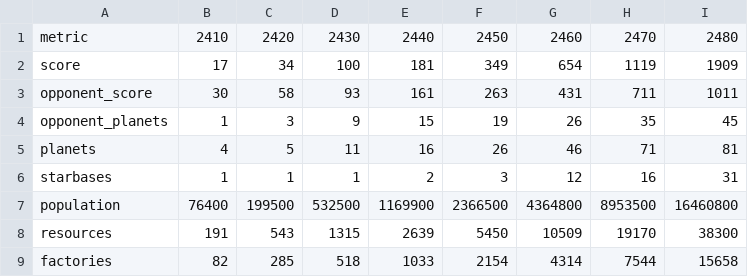
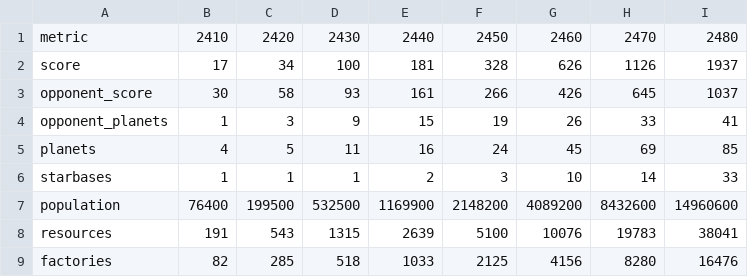
Before and after one commit to sirgwain/craig-stars, a CSV file: server/ai-regression/HE.csv, drawn as a sheet; only a part is shown; the diff covers the shown part only.

```diff
--- a/server/ai-regression/HE.csv
+++ b/server/ai-regression/HE.csv
@@ -1,9 +1,9 @@
 metric,2410,2420,2430,2440,2450,2460,2470,2480
-score,17,34,100,181,349,654,1119,1909
-opponent_score,30,58,93,161,263,431,711,1011
-opponent_planets,1,3,9,15,19,26,35,45
-planets,4,5,11,16,26,46,71,81
-starbases,1,1,1,2,3,12,16,31
-population,76400,199500,532500,1169900,2366500,4364800,8953500,16460800
-resources,191,543,1315,2639,5450,10509,19170,38300
-factories,82,285,518,1033,2154,4314,7544,15658
+score,17,34,100,181,328,626,1126,1937
+opponent_score,30,58,93,161,266,426,645,1037
+opponent_planets,1,3,9,15,19,26,33,41
+planets,4,5,11,16,24,45,69,85
+starbases,1,1,1,2,3,10,14,33
+population,76400,199500,532500,1169900,2148200,4089200,8432600,14960600
+resources,191,543,1315,2639,5100,10076,19783,38041
+factories,82,285,518,1033,2125,4156,8280,16476
```
Also changed, not shown: 112 edited cells elsewhere in this file, server/ai-regression/IS.csv, server/ai-regression/IT.csv, 11 other files.
